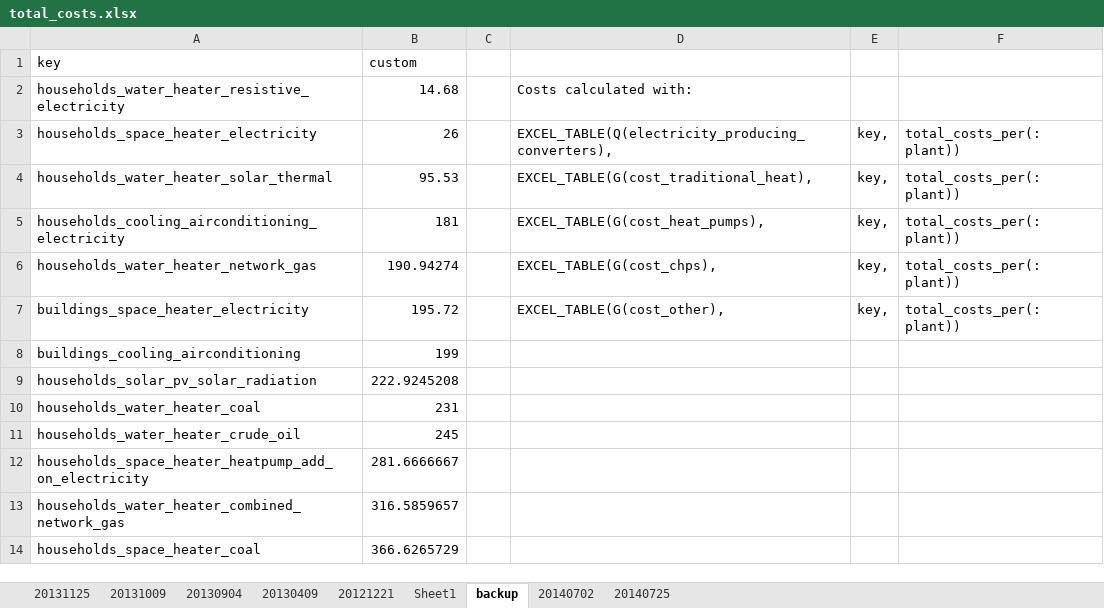
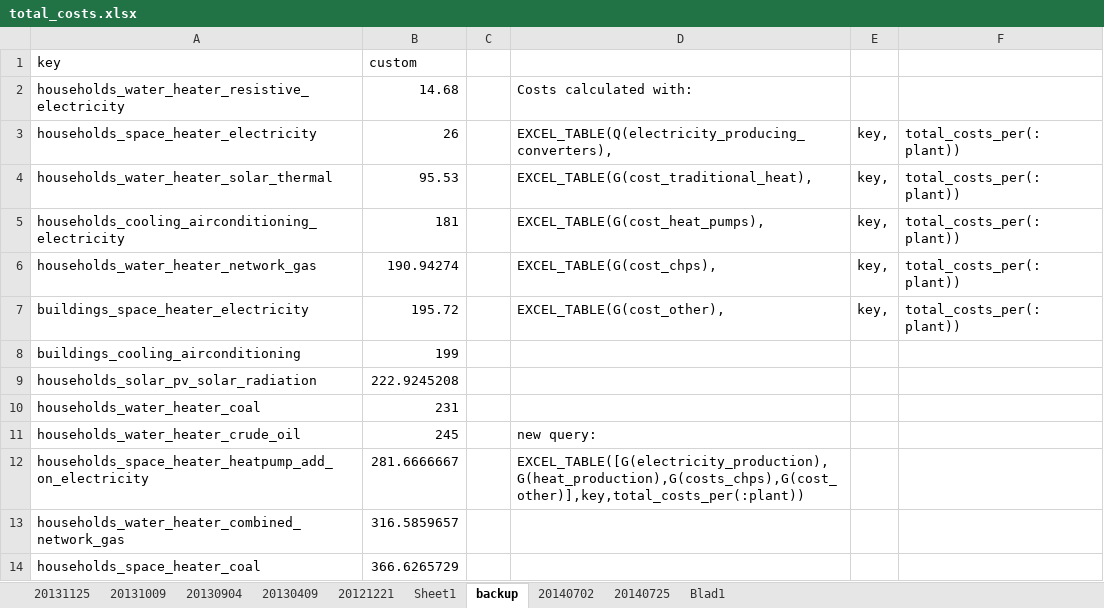
Before and after one commit to quintel/mechanical_turk, an Excel workbook: scripts/query_generator/cost_update/total_costs.xlsx, sheet backup, drawn as a sheet; only a part is shown; values as stored, in another font and other column widths than the file's, no borders; the diff names each change by its address in the sheet, - before the commit and + after, or states it on an @@ line.

Commit message:
updated cost specs

```diff
--- a/scripts/query_generator/cost_update/total_costs.xlsx (sheet backup)
+++ b/scripts/query_generator/cost_update/total_costs.xlsx (sheet backup)
+sheet tab: Blad1
-D11: (empty)
+D11: new query:
-D12: (empty)
+D12: EXCEL_TABLE([G(electricity_production),G(heat_production),G(costs_chps),G(cost_other)],key,total_costs_per(:plant))
```
Also changed, not shown: sheet 20140725, 2 other files.
